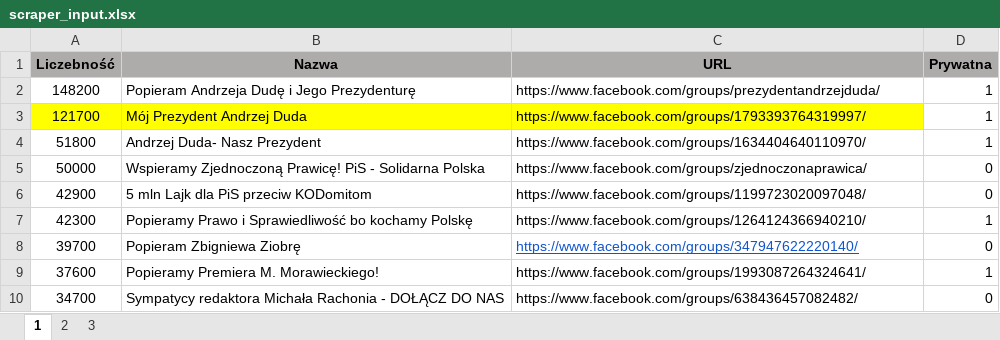
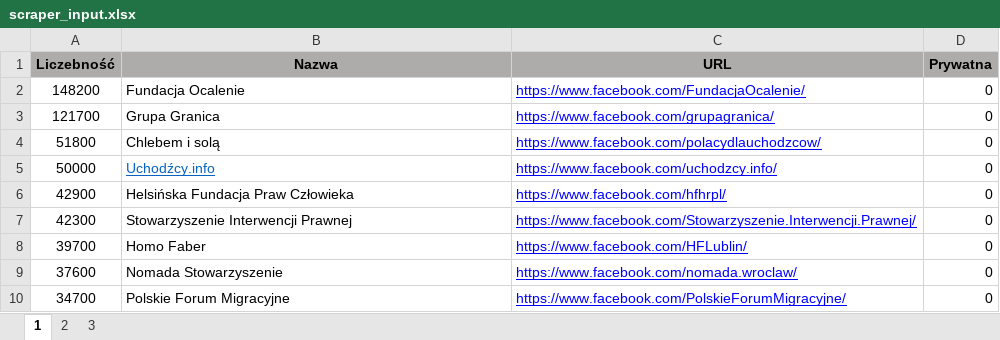
Before and after one commit to CounterHate/fb-group-scraper, an Excel workbook: input/scraper_input.xlsx, sheet 1, drawn as a sheet; only a part is shown; values as stored, in another font and other column widths than the file's, no borders; charts and pictures not drawn; the diff covers the shown part only; the diff names each change by its address in the sheet, - before the commit and + after, or states it on an @@ line.

```diff
--- a/input/scraper_input.xlsx (sheet 1)
+++ b/input/scraper_input.xlsx (sheet 1)
-B2 (Nazwa): Popieram Andrzeja Dudę i Jego Prezydenturę
+B2 (Nazwa): Fundacja Ocalenie
-C2 (URL): https://www.facebook.com/groups/prezydentandrzejduda/
+C2 (URL): https://www.facebook.com/FundacjaOcalenie/
-C2:C4 underline: off
+C2:C4 underline: on
-C2:C7 text colour: black
+C2:C7 text colour: #0000FF
-D2:D4 (Prywatna): 1
+D2:D4 (Prywatna): 0
-A3:C3 fill: #FFFF00
+A3:C3 fill: none
-B3 (Nazwa): Mój Prezydent Andrzej Duda
+B3 (Nazwa): Grupa Granica
-C3 (URL): https://www.facebook.com/groups/1793393764319997/
+C3 (URL): https://www.facebook.com/grupagranica/
-B4 (Nazwa): Andrzej Duda- Nasz Prezydent
+B4 (Nazwa): Chlebem i solą
-C4 (URL): https://www.facebook.com/groups/1634404640110970/
+C4 (URL): https://www.facebook.com/polacydlauchodzcow/
-B5 (Nazwa): Wspieramy Zjednoczoną Prawicę! PiS - Solidarna Polska
+B5 (Nazwa): Uchodźcy.info
-B5:C5 underline: off
+B5:C5 underline: on
-B5 text colour: black
+B5 text colour: #0563C1
-C5 (URL): https://www.facebook.com/groups/zjednoczonaprawica/
+C5 (URL): https://www.facebook.com/uchodzcy.info/
-B6 (Nazwa): 5 mln Lajk dla PiS przeciw KODomitom
+B6 (Nazwa): Helsińska Fundacja Praw Człowieka
-C6 (URL): https://www.facebook.com/groups/1199723020097048/
+C6 (URL): https://www.facebook.com/hfhrpl/
-C6:C7 underline: off
+C6:C7 underline: on
-B7 (Nazwa): Popieramy Prawo i Sprawiedliwość bo kochamy Polskę
+B7 (Nazwa): Stowarzyszenie Interwencji Prawnej
-C7 (URL): https://www.facebook.com/groups/1264124366940210/
+C7 (URL): https://www.facebook.com/Stowarzyszenie.Interwencji.Prawnej/
-D7 (Prywatna): 1
+D7 (Prywatna): 0
-B8 (Nazwa): Popieram Zbigniewa Ziobrę
+B8 (Nazwa): Homo Faber
-C8 (URL): https://www.facebook.com/groups/347947622220140/
+C8 (URL): https://www.facebook.com/HFLublin/
-C8 text colour: #1155CC
+C8 text colour: #0000FF
-B9 (Nazwa): Popieramy Premiera M. Morawieckiego!
+B9 (Nazwa): Nomada Stowarzyszenie
-C9 (URL): https://www.facebook.com/groups/1993087264324641/
+C9 (URL): https://www.facebook.com/nomada.wroclaw/
@@ C9:C10 underline: off → on, text colour: black → #0000FF @@
-D9 (Prywatna): 1
+D9 (Prywatna): 0
-B10 (Nazwa): Sympatycy redaktora Michała Rachonia - DOŁĄCZ DO NAS
+B10 (Nazwa): Polskie Forum Migracyjne
-C10 (URL): https://www.facebook.com/groups/638436457082482/
+C10 (URL): https://www.facebook.com/PolskieForumMigracyjne/
```
Also changed, not shown: 20 removed rows, 6 edited cells and cell formats elsewhere in this sheet, sheet 2, sheet 3, 1 other file.
